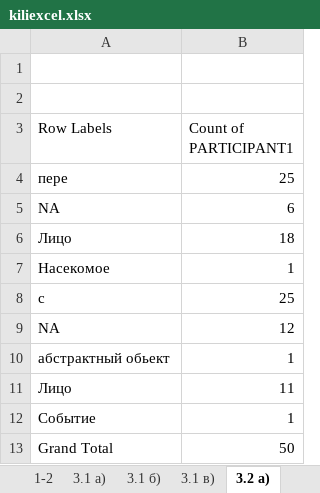
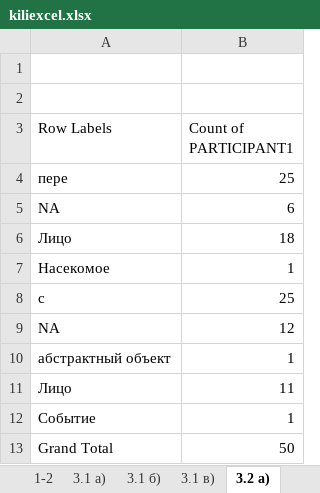
Before and after one commit to forlinguistics/homework, an Excel workbook: kiliexcel.xlsx, sheet 3.2 а), drawn as a sheet; values as stored, in another font and other column widths than the file's, no borders; charts and pictures not drawn; the diff names each change by its address in the sheet, - before the commit and + after, or states it on an @@ line.

```diff
--- a/kiliexcel.xlsx (sheet 3.2 а))
+++ b/kiliexcel.xlsx (sheet 3.2 а))
-A10 (Row Labels): абстрактный обьект
+A10 (Row Labels): абстрактный объект
```
Also changed, not shown: sheet 1-2, sheet 3.2 в), sheet 3.2 б), charts or pictures.
